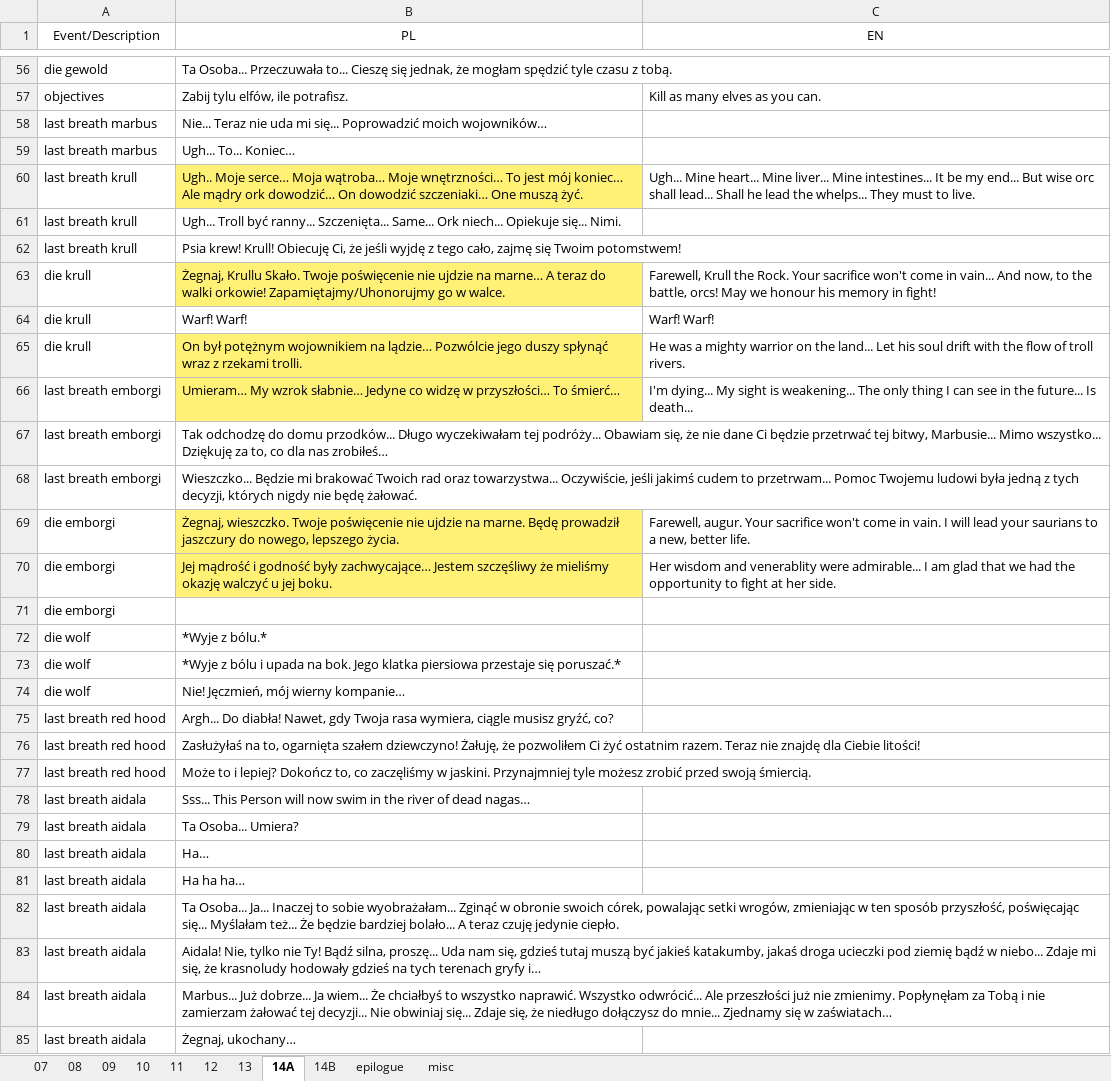
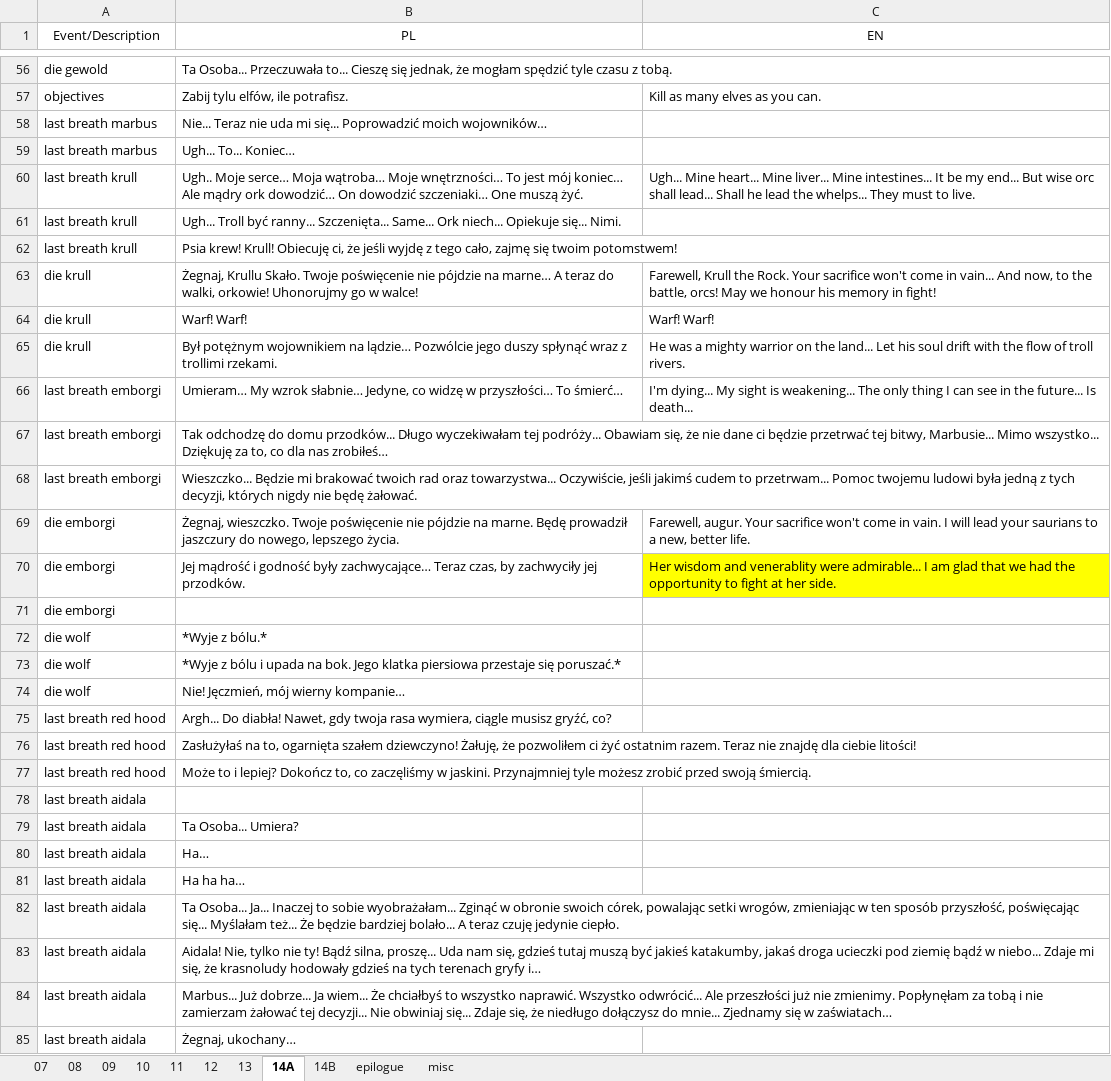
Before and after one commit to dyedmagenta/Marbuss_Escape, an Excel workbook: storyboard and dialogues/Tłumaczenia Wydry/Reszta polskich poprawek.xlsx, sheet 14A, drawn as a sheet; only a part is shown, gaps mark what is left out; values as stored, in another font and other column widths than the file's, no borders; the diff covers the shown part only; the diff names each change by its address in the sheet, - before the commit and + after, or states it on an @@ line.

```diff
--- a/storyboard and dialogues/Tłumaczenia Wydry/Reszta polskich poprawek.xlsx (sheet 14A)
+++ b/storyboard and dialogues/Tłumaczenia Wydry/Reszta polskich poprawek.xlsx (sheet 14A)
-B60 fill: #FFF176
+B60 fill: none
-B62 (PL): …Krull! Obiecuję Ci, że jeśli wyjdę z tego cało, zajmę się Twoim potomstwem!
+B62 (PL): …Krull! Obiecuję ci, że jeśli wyjdę z tego cało, zajmę się twoim potomstwem!
-B63 (PL): …poświęcenie nie ujdzie na marne… A teraz do walki orkowie! Zapamiętajmy/Uhonorujmy go w walce.
+B63 (PL): …poświęcenie nie pójdzie na marne… A teraz do walki, orkowie! Uhonorujmy go w walce!
-B63 fill: #FFF176
+B63 fill: none
-B65 (PL): On był potężnym wojownikiem na lądzie… Pozwólcie jego duszy spłynąć wraz z rzekami trolli.
+B65 (PL): Był potężnym wojownikiem na lądzie… Pozwólcie jego duszy spłynąć wraz z trollimi rzekami.
-B65:B66 fill: #FFF176
+B65:B66 fill: none
-B66 (PL): …wzrok słabnie… Jedyne co widzę…
+B66 (PL): …wzrok słabnie… Jedyne, co widzę…
-B67 (PL): …nie dane Ci będzie przetrwać…
+B67 (PL): …nie dane ci będzie przetrwać…
-B68 (PL): …mi brakować Twoich rad oraz towarzystwa... Oczywiście, jeśli jakimś cudem to przetrwam... Pomoc Twojemu ludowi była…
+B68 (PL): …mi brakować twoich rad oraz towarzystwa... Oczywiście, jeśli jakimś cudem to przetrwam... Pomoc twojemu ludowi była…
-B69 (PL): …poświęcenie nie ujdzie na marne.…
+B69 (PL): …poświęcenie nie pójdzie na marne.…
-B69:B70 fill: #FFF176
+B69:B70 fill: none
-B70 (PL): …były zachwycające… Jestem szczęśliwy że mieliśmy okazję walczyć u jej boku.
+B70 (PL): …były zachwycające… Teraz czas, by zachwyciły jej przodków.
-C70 fill: none
+C70 fill: #FFFF00
-B75 (PL): …Nawet, gdy Twoja rasa wymiera,…
+B75 (PL): …Nawet, gdy twoja rasa wymiera,…
-B76 (PL): …że pozwoliłem Ci żyć ostatnim razem. Teraz nie znajdę dla Ciebie litości!
+B76 (PL): …że pozwoliłem ci żyć ostatnim razem. Teraz nie znajdę dla ciebie litości!
-B78 (PL): Sss... This Person will now swim in the river of dead nagas…
+B78 (PL): (empty)
-B83 (PL): …tylko nie Ty! Bądź silna,…
+B83 (PL): …tylko nie ty! Bądź silna,…
-B84 (PL): …Popłynęłam za Tobą i nie…
+B84 (PL): …Popłynęłam za tobą i nie…
```
Also changed, not shown: 1 edited cell elsewhere in this sheet, sheet 14B, sheet misc.
